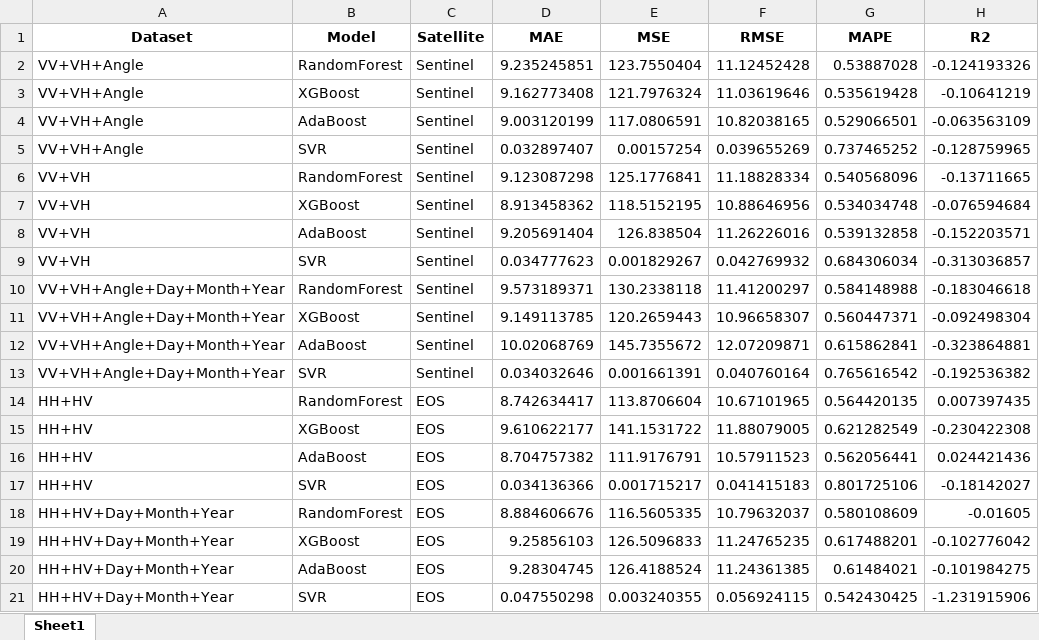
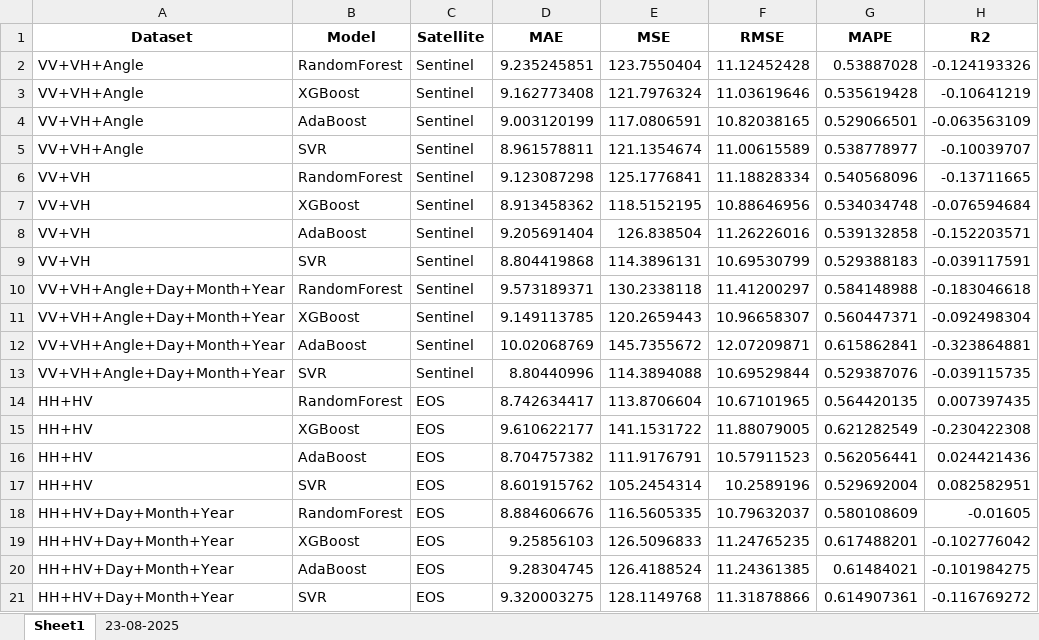
Before and after one commit to kshipra-jadav/major-2-experiments, an Excel workbook: code/Classical ML Results with Metrics.xlsx, sheet Sheet1, drawn as a sheet; values as stored, in another font and other column widths than the file's, no borders; the diff names each change by its address in the sheet, - before the commit and + after, or states it on an @@ line.

```diff
--- a/code/Classical ML Results with Metrics.xlsx (sheet Sheet1)
+++ b/code/Classical ML Results with Metrics.xlsx (sheet Sheet1)
+sheet tab: 23-08-2025
-D5 (MAE): 0.032897407
+D5 (MAE): 8.961578811
-E5 (MSE): 0.00157254
+E5 (MSE): 121.1354674
-F5 (RMSE): 0.039655269
+F5 (RMSE): 11.00615589
-G5 (MAPE): 0.737465252
+G5 (MAPE): 0.538778977
-H5 (R2): -0.128759965
+H5 (R2): -0.10039707
-D9 (MAE): 0.034777623
+D9 (MAE): 8.804419868
-E9 (MSE): 0.001829267
+E9 (MSE): 114.3896131
-F9 (RMSE): 0.042769932
+F9 (RMSE): 10.69530799
-G9 (MAPE): 0.684306034
+G9 (MAPE): 0.529388183
-H9 (R2): -0.313036857
+H9 (R2): -0.039117591
-D13 (MAE): 0.034032646
+D13 (MAE): 8.80440996
-E13 (MSE): 0.001661391
+E13 (MSE): 114.3894088
-F13 (RMSE): 0.040760164
+F13 (RMSE): 10.69529844
-G13 (MAPE): 0.765616542
+G13 (MAPE): 0.529387076
-H13 (R2): -0.192536382
+H13 (R2): -0.039115735
-D17 (MAE): 0.034136366
+D17 (MAE): 8.601915762
-E17 (MSE): 0.001715217
+E17 (MSE): 105.2454314
-F17 (RMSE): 0.041415183
+F17 (RMSE): 10.2589196
-G17 (MAPE): 0.801725106
+G17 (MAPE): 0.529692004
-H17 (R2): -0.18142027
+H17 (R2): 0.082582951
-D21 (MAE): 0.047550298
+D21 (MAE): 9.320003275
-E21 (MSE): 0.003240355
+E21 (MSE): 128.1149768
-F21 (RMSE): 0.056924115
+F21 (RMSE): 11.31878866
-G21 (MAPE): 0.542430425
+G21 (MAPE): 0.614907361
-H21 (R2): -1.231915906
+H21 (R2): -0.116769272
```
Also changed, not shown: 2 other files.
